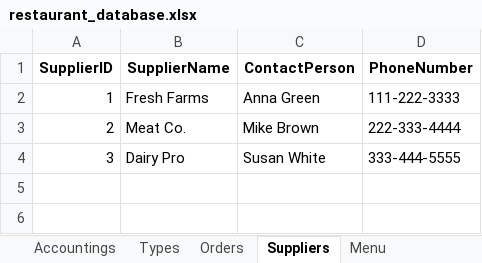
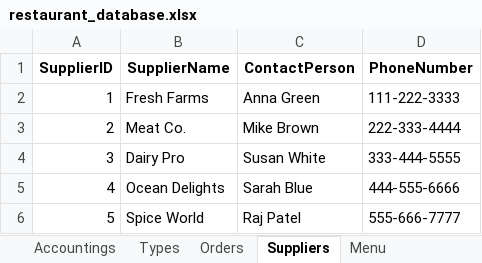
Before and after one commit to ErykNe/Database-Browser, an Excel workbook: others/restaurant_database.xlsx, sheet Suppliers, drawn as a sheet; values as stored, in another font and other column widths than the file's, no borders; the diff names each change by its address in the sheet, - before the commit and + after, or states it on an @@ line.

```diff
--- a/others/restaurant_database.xlsx (sheet Suppliers)
+++ b/others/restaurant_database.xlsx (sheet Suppliers)
+row 5: 4 | Ocean Delights | Sarah Blue | 444-555-6666
+row 6: 5 | Spice World | Raj Patel | 555-666-7777
```
Also changed, not shown: sheet Types, sheet FoodCategories, sheet ItemCategories.
